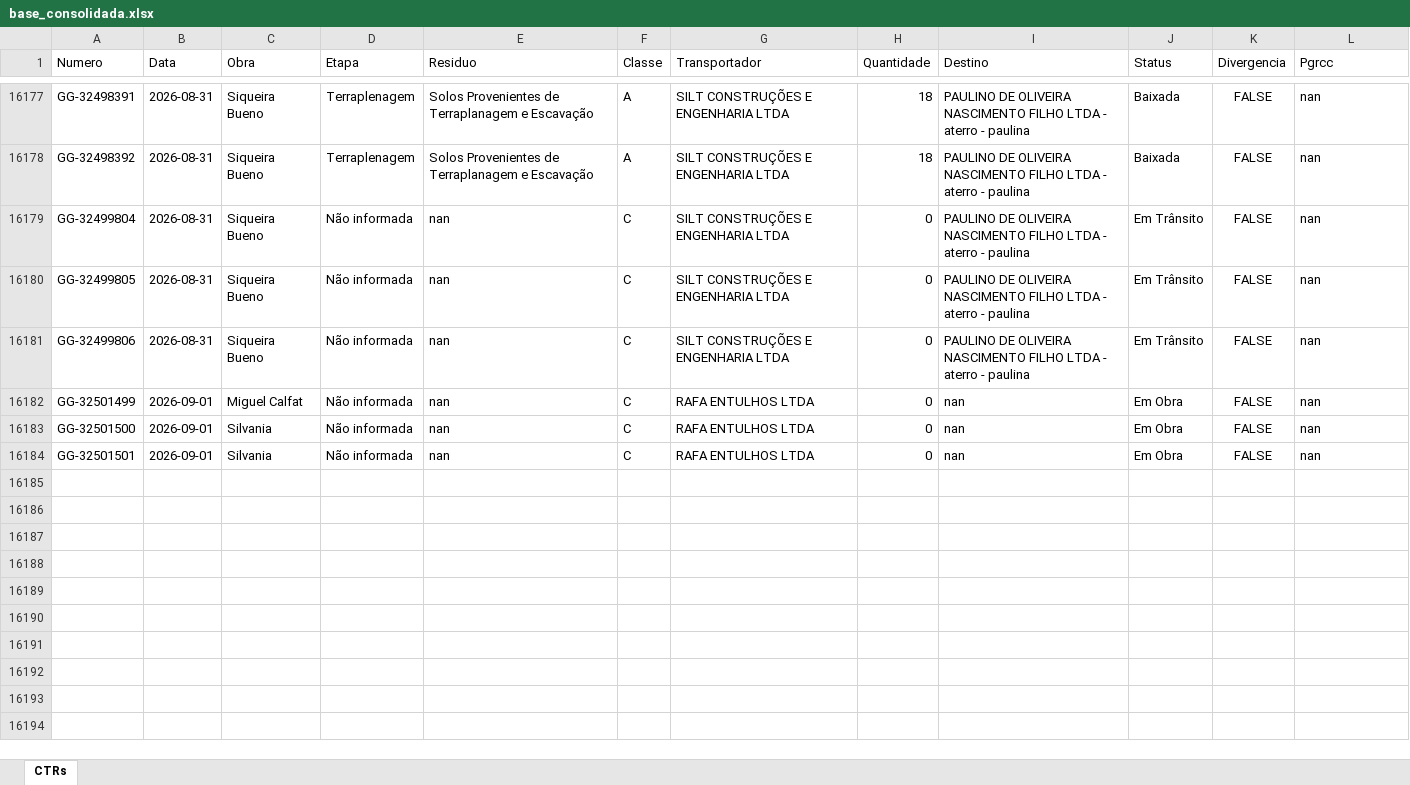
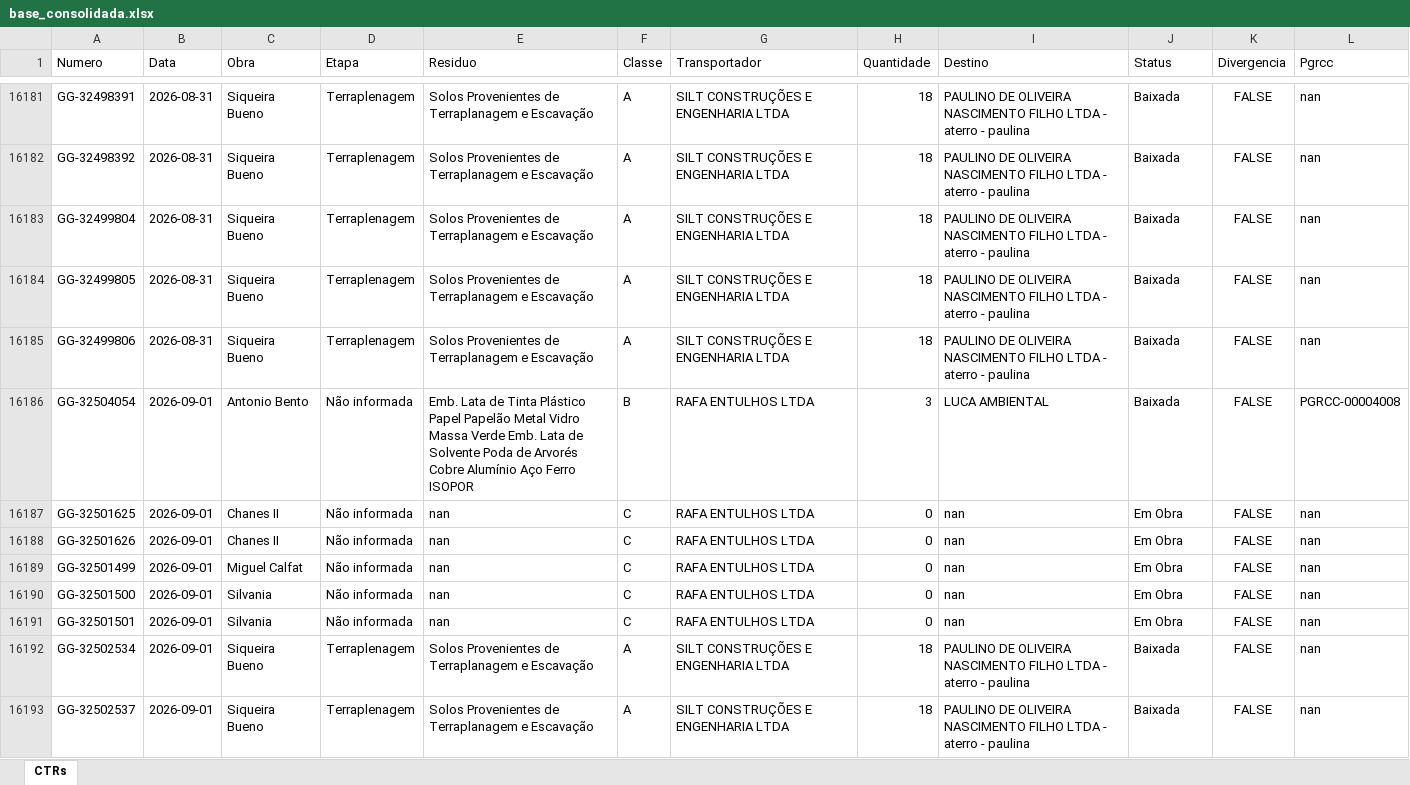
Before and after one commit to guillhermeestefan/painel-residuos, an Excel workbook: base_consolidada.xlsx, sheet CTRs, drawn as a sheet; only a part is shown, gaps mark what is left out; values as stored, in another font and other column widths than the file's, no borders; addresses are those after the commit; the diff covers the shown part only; the diff names each change by its address in the sheet, - before the commit and + after, or states it on an @@ line.

```diff
--- a/base_consolidada.xlsx (sheet CTRs)
+++ b/base_consolidada.xlsx (sheet CTRs)
-D16183:D16185 (Etapa): Não informada
+D16183:D16185 (Etapa): Terraplenagem
-E16183:E16185 (Residuo): nan
+E16183:E16185 (Residuo): Solos Provenientes de Terraplanagem e Escavação
-F16183:F16185 (Classe): C
+F16183:F16185 (Classe): A
-H16183:H16185 (Quantidade): 0
+H16183:H16185 (Quantidade): 18
-J16183:J16185 (Status): Em Trânsito
+J16183:J16185 (Status): Baixada
+row 16186: GG-32504054 | 2026-09-01 | Antonio Bento | Não informada | Emb. Lata de Tinta Plástico Papel Papelão Metal Vidro Massa Verde Emb. Lata de Solvente Poda de Arvorés Cobre Alumínio Aço Ferro ISOPOR | B | RAFA ENTULHOS LTDA | 3 | LUCA AMBIENTAL | Baixada | FALSE | PGRCC-00004008
+row 16187: GG-32501625 | 2026-09-01 | Chanes II | Não informada | nan | C | RAFA ENTULHOS LTDA | 0 | nan | Em Obra | FALSE | nan
+row 16188: GG-32501626 | 2026-09-01 | Chanes II | Não informada | nan | C | RAFA ENTULHOS LTDA | 0 | nan | Em Obra | FALSE | nan
+row 16192: GG-32502534 | 2026-09-01 | Siqueira Bueno | Terraplenagem | Solos Provenientes de Terraplanagem e Escavação | A | SILT CONSTRUÇÕES E ENGENHARIA LTDA | 18 | PAULINO DE OLIVEIRA NASCIMENTO FILHO LTDA - aterro - paulina | Baixada | FALSE | nan
+row 16193: GG-32502537 | 2026-09-01 | Siqueira Bueno | Terraplenagem | Solos Provenientes de Terraplanagem e Escavação | A | SILT CONSTRUÇÕES E ENGENHARIA LTDA | 18 | PAULINO DE OLIVEIRA NASCIMENTO FILHO LTDA - aterro - paulina | Baixada | FALSE | nan
```
Also changed, not shown: 15 added rows and 55 edited cells elsewhere in this sheet, 3 other files.
